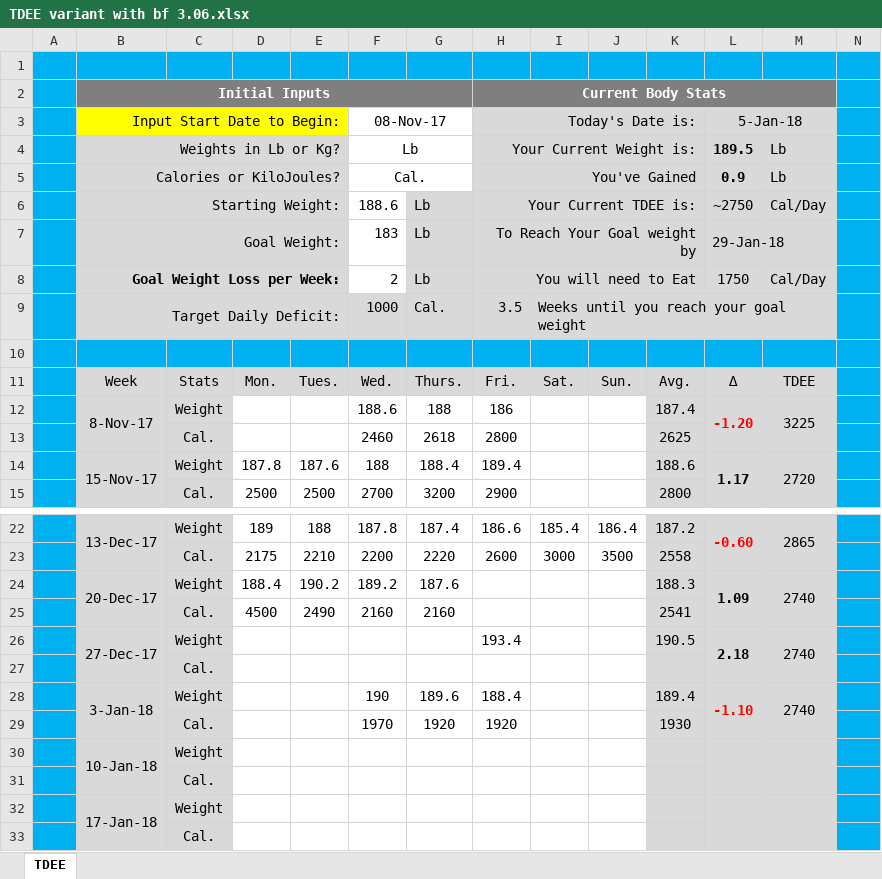
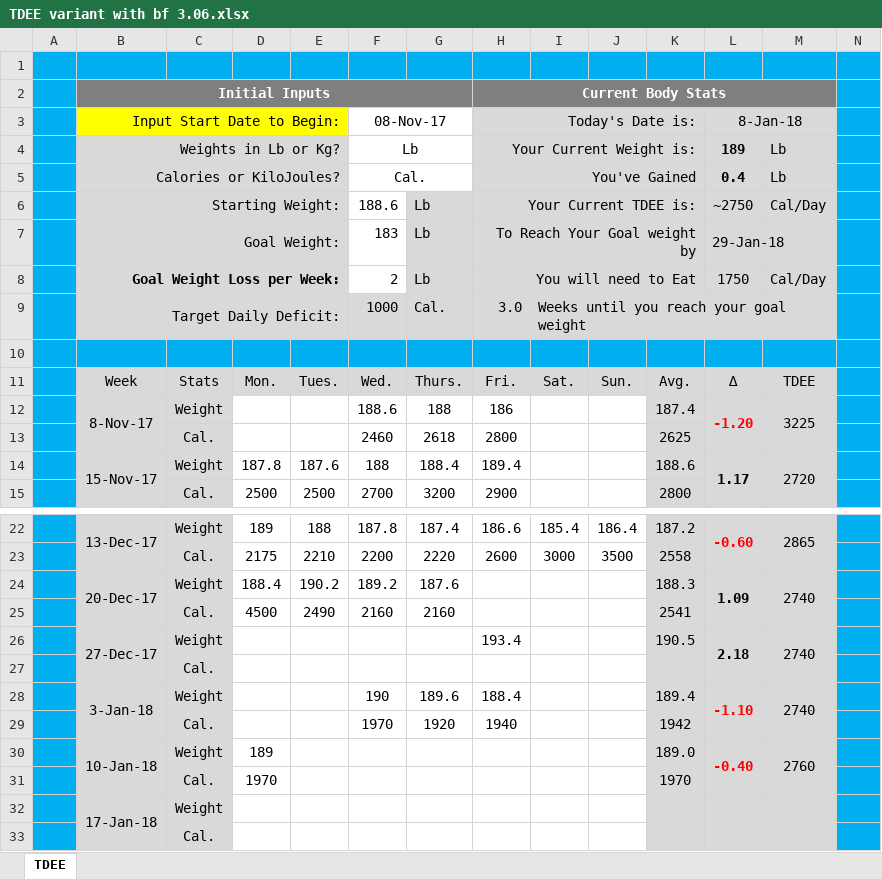
Before and after one commit to ghoulmaster/weighttracker, an Excel workbook: TDEE variant with bf 3.06.xlsx, sheet TDEE, drawn as a sheet; only a part is shown, gaps mark what is left out; values as stored, in another font and other column widths than the file's, no borders; charts and pictures and conditional formats not drawn; removed rows and columns are numbered as before the commit, all else as after; rows hold the shown columns only; the diff names each change by its address in the sheet, - before the commit and + after, or states it on an @@ line.

Commit message:
1/8/18

```diff
--- a/TDEE variant with bf 3.06.xlsx (sheet TDEE)
+++ b/TDEE variant with bf 3.06.xlsx (sheet TDEE)
-L3: 5-Jan-18
+L3: 8-Jan-18
-L4 (8-Jan-18): 189.5
+L4 (8-Jan-18): 189
-L5 (8-Jan-18): 0.9
+L5 (8-Jan-18): 0.4
-H9 (Today's Date is:): 3.5
+H9 (Today's Date is:): 3.0
-H29 (Today's Date is:): 1920
+H29 (Today's Date is:): 1940
-K29: 1930
+K29: 1942
-row 30:  | 10-Jan-18 | Weight
-row 31:  |  | Cal.
+row 30:  | 10-Jan-18 | Weight | 189 |  |  |  |  |  |  | 189.0 | -0.40 | 2760
+row 31:  |  | Cal. | 1970 |  |  |  |  |  |  | 1970
```
Also changed, not shown: hidden cells, charts or pictures.
